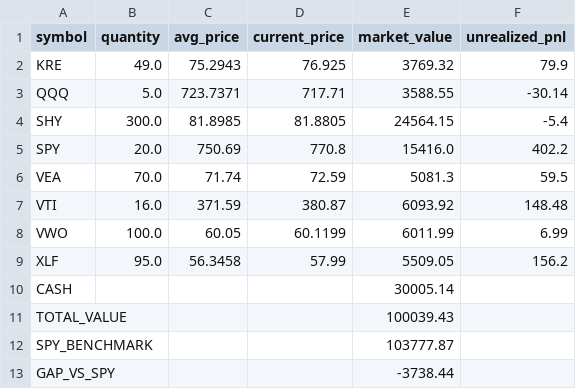
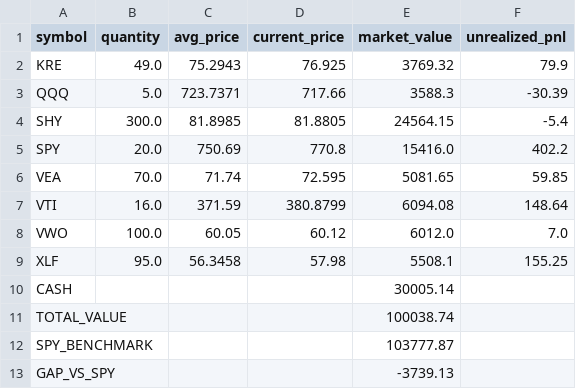
Before and after one commit to tydbyts-tom/jack-the-honest-investor, a CSV file: data/portfolio-2026-08-11.csv, drawn as a sheet.

Commit message:
Daily verification snapshot 2026-08-11

```diff
--- a/data/portfolio-2026-08-11.csv
+++ b/data/portfolio-2026-08-11.csv
@@ -2,12 +2,12 @@ symbol,quantity,avg_price,current_price,market_value,unrealized_pnl
 KRE,49.0,75.2943,76.925,3769.32,79.9
-QQQ,5.0,723.7371,717.71,3588.55,-30.14
+QQQ,5.0,723.7371,717.66,3588.3,-30.39
 SHY,300.0,81.8985,81.8805,24564.15,-5.4
 SPY,20.0,750.69,770.8,15416.0,402.2
-VEA,70.0,71.74,72.59,5081.3,59.5
-VTI,16.0,371.59,380.87,6093.92,148.48
-VWO,100.0,60.05,60.1199,6011.99,6.99
-XLF,95.0,56.3458,57.99,5509.05,156.2
+VEA,70.0,71.74,72.595,5081.65,59.85
+VTI,16.0,371.59,380.8799,6094.08,148.64
+VWO,100.0,60.05,60.12,6012.0,7.0
+XLF,95.0,56.3458,57.98,5508.1,155.25
 CASH,,,,30005.14,
-TOTAL_VALUE,,,,100039.43,
+TOTAL_VALUE,,,,100038.74,
 SPY_BENCHMARK,,,,103777.87,
-GAP_VS_SPY,,,,-3738.44,
+GAP_VS_SPY,,,,-3739.13,
```
